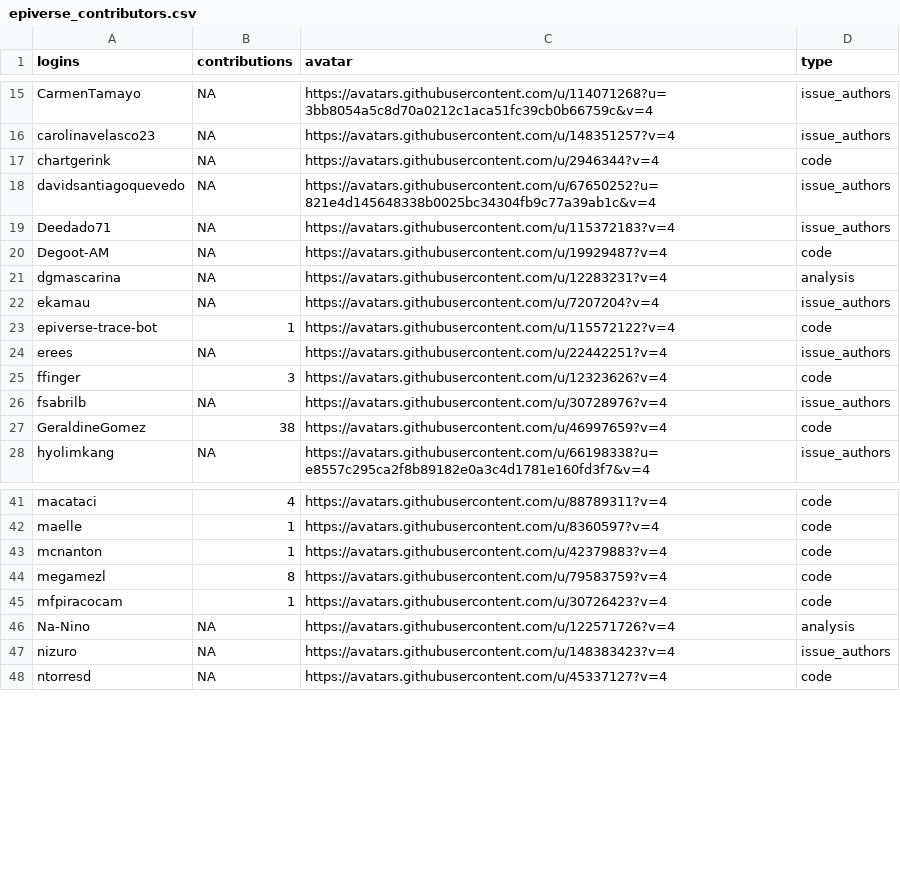
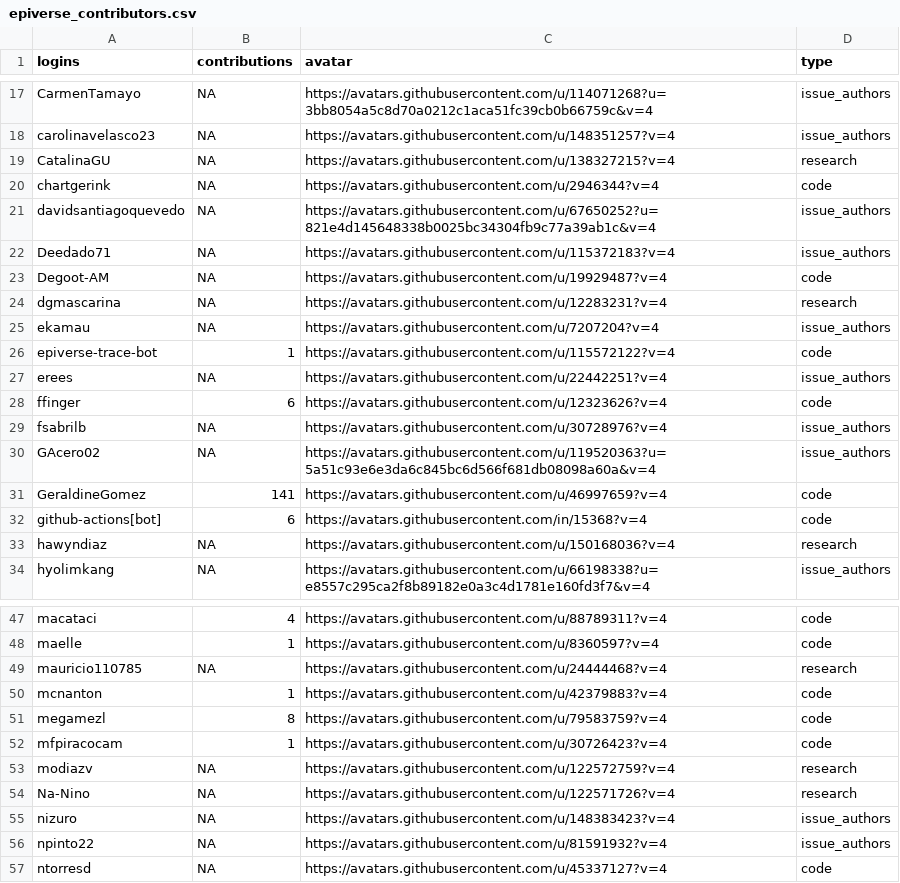
Before and after one commit to epiverse-trace/epiverse-trace.github.io, a CSV file: _data/epiverse_contributors.csv, drawn as a sheet; only a part is shown, gaps mark what is left out; the diff covers the shown part only.

Commit message:
Update data and _freeze/people

```diff
--- a/_data/epiverse_contributors.csv
+++ b/_data/epiverse_contributors.csv
@@ -16,2 +18,3 @@
 "carolinavelasco23",NA,"https://avatars.githubusercontent.com/u/148351257?v=4","issue_authors"
+"CatalinaGU",NA,"https://avatars.githubusercontent.com/u/138327215?v=4","research"
 "chartgerink",NA,"https://avatars.githubusercontent.com/u/2946344?v=4","code"
@@ -20,3 +23,3 @@
 "Degoot-AM",NA,"https://avatars.githubusercontent.com/u/19929487?v=4","code"
-"dgmascarina",NA,"https://avatars.githubusercontent.com/u/12283231?v=4","analysis"
+"dgmascarina",NA,"https://avatars.githubusercontent.com/u/12283231?v=4","research"
 "ekamau",NA,"https://avatars.githubusercontent.com/u/7207204?v=4","issue_authors"
@@ -24,5 +27,8 @@
 "erees",NA,"https://avatars.githubusercontent.com/u/22442251?v=4","issue_authors"
-"ffinger",3,"https://avatars.githubusercontent.com/u/12323626?v=4","code"
+"ffinger",6,"https://avatars.githubusercontent.com/u/12323626?v=4","code"
 "fsabrilb",NA,"https://avatars.githubusercontent.com/u/30728976?v=4","issue_authors"
-"GeraldineGomez",38,"https://avatars.githubusercontent.com/u/46997659?v=4","code"
+"GAcero02",NA,"https://avatars.githubusercontent.com/u/119520363?u=5a51c93e6e3da6c845bc6d566f681db08098a60a&v=4","issue_authors"
+"GeraldineGomez",141,"https://avatars.githubusercontent.com/u/46997659?v=4","code"
+"github-actions[bot]",6,"https://avatars.githubusercontent.com/in/15368?v=4","code"
+"hawyndiaz",NA,"https://avatars.githubusercontent.com/u/150168036?v=4","research"
 "hyolimkang",NA,"https://avatars.githubusercontent.com/u/66198338?u=e8557c295ca2f8b89182e0a3c4d1781e160fd3f7&v=4","issue_authors"
@@ -42,2 +48,3 @@
 "maelle",1,"https://avatars.githubusercontent.com/u/8360597?v=4","code"
+"mauricio110785",NA,"https://avatars.githubusercontent.com/u/24444468?v=4","research"
 "mcnanton",1,"https://avatars.githubusercontent.com/u/42379883?v=4","code"
@@ -45,4 +52,6 @@
 "mfpiracocam",1,"https://avatars.githubusercontent.com/u/30726423?v=4","code"
-"Na-Nino",NA,"https://avatars.githubusercontent.com/u/122571726?v=4","analysis"
+"modiazv",NA,"https://avatars.githubusercontent.com/u/122572759?v=4","research"
+"Na-Nino",NA,"https://avatars.githubusercontent.com/u/122571726?v=4","research"
 "nizuro",NA,"https://avatars.githubusercontent.com/u/148383423?v=4","issue_authors"
+"npinto22",NA,"https://avatars.githubusercontent.com/u/81591932?v=4","issue_authors"
 "ntorresd",NA,"https://avatars.githubusercontent.com/u/45337127?v=4","code"
```
Also changed, not shown: 2 added rows and 5 edited cells elsewhere in this file, 1 other file.
